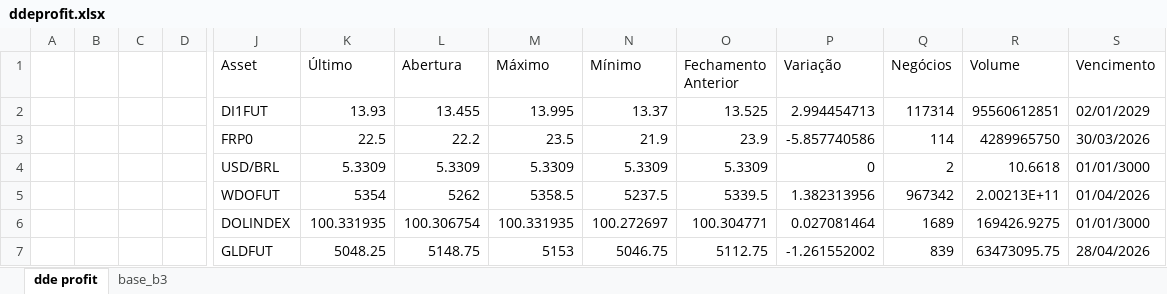
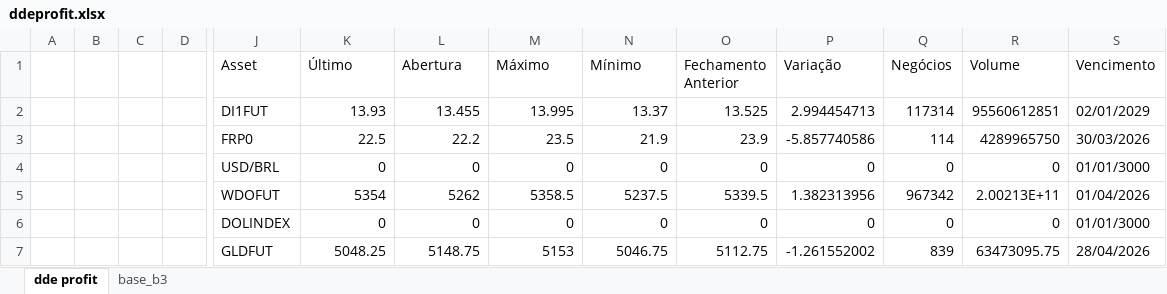
Before and after one commit to Mvrsant/calculoswdo, an Excel workbook: ddeprofit.xlsx, sheet dde profit, drawn as a sheet; only a part is shown, gaps mark what is left out; values as stored, in another font and other column widths than the file's, no borders; removed rows and columns are numbered as before the commit, all else as after; rows hold the shown columns only; the diff names each change by its address in the sheet, - before the commit and + after, or states it on an @@ line.

Commit message:
Add files via upload

```diff
--- a/ddeprofit.xlsx (sheet dde profit)
+++ b/ddeprofit.xlsx (sheet dde profit)
-row 4:  |  |  |  | USD/BRL | 5.3309 | 5.3309 | 5.3309 | 5.3309 | 5.3309 | 0 | 2 | 10.6618 | 01/01/3000
+row 4:  |  |  |  | USD/BRL | 0 | 0 | 0 | 0 | 0 | 0 | 0 | 0 | 01/01/3000
-row 6:  |  |  |  | DOLINDEX | 100.331935 | 100.306754 | 100.331935 | 100.272697 | 100.304771 | 0.027081464 | 1689 | 169426.9275 | 01/01/3000
+row 6:  |  |  |  | DOLINDEX | 0 | 0 | 0 | 0 | 0 | 0 | 0 | 0 | 01/01/3000
```
